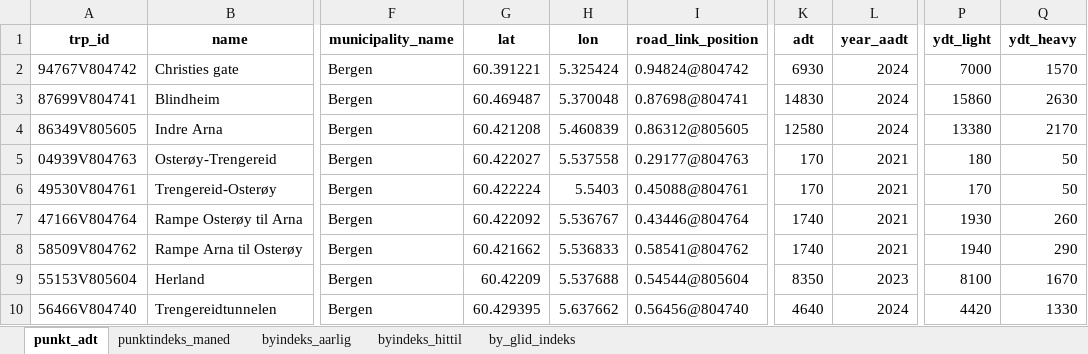
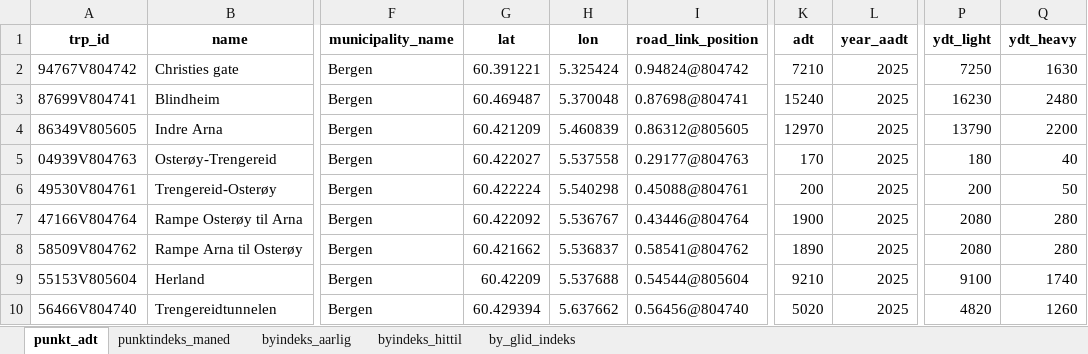
Before and after one commit to snohan/byindeks, an Excel workbook: data_indexpoints_tidy/tallmateriale_8952.xlsx, sheet punkt_adt, drawn as a sheet; only a part is shown, gaps mark what is left out; values as stored, in another font and other column widths than the file's, no borders; the diff covers the shown part only; the diff names each change by its address in the sheet, - before the commit and + after, or states it on an @@ line.

```diff
--- a/data_indexpoints_tidy/tallmateriale_8952.xlsx (sheet punkt_adt)
+++ b/data_indexpoints_tidy/tallmateriale_8952.xlsx (sheet punkt_adt)
-K2 (adt): 6930
+K2 (adt): 7210
-L2:L4 (year_aadt): 2024
+L2:L4 (year_aadt): 2025
-P2 (ydt_light): 7000
+P2 (ydt_light): 7250
-Q2 (ydt_heavy): 1570
+Q2 (ydt_heavy): 1630
-K3 (adt): 14830
+K3 (adt): 15240
-P3 (ydt_light): 15860
+P3 (ydt_light): 16230
-Q3 (ydt_heavy): 2630
+Q3 (ydt_heavy): 2480
-G4 (lat): 60.421208
+G4 (lat): 60.421209
-K4 (adt): 12580
+K4 (adt): 12970
-P4 (ydt_light): 13380
+P4 (ydt_light): 13790
-Q4 (ydt_heavy): 2170
+Q4 (ydt_heavy): 2200
-L5:L8 (year_aadt): 2021
+L5:L8 (year_aadt): 2025
-Q5 (ydt_heavy): 50
+Q5 (ydt_heavy): 40
-H6 (lon): 5.5403
+H6 (lon): 5.540298
-K6 (adt): 170
+K6 (adt): 200
-P6 (ydt_light): 170
+P6 (ydt_light): 200
-K7 (adt): 1740
+K7 (adt): 1900
-P7 (ydt_light): 1930
+P7 (ydt_light): 2080
-Q7 (ydt_heavy): 260
+Q7 (ydt_heavy): 280
-H8 (lon): 5.536833
+H8 (lon): 5.536837
-K8 (adt): 1740
+K8 (adt): 1890
-P8 (ydt_light): 1940
+P8 (ydt_light): 2080
-Q8 (ydt_heavy): 290
+Q8 (ydt_heavy): 280
-K9 (adt): 8350
+K9 (adt): 9210
-L9 (year_aadt): 2023
+L9 (year_aadt): 2025
-P9 (ydt_light): 8100
+P9 (ydt_light): 9100
-Q9 (ydt_heavy): 1670
+Q9 (ydt_heavy): 1740
-G10 (lat): 60.429395
+G10 (lat): 60.429394
-K10 (adt): 4640
+K10 (adt): 5020
-L10 (year_aadt): 2024
+L10 (year_aadt): 2025
-P10 (ydt_light): 4420
+P10 (ydt_light): 4820
-Q10 (ydt_heavy): 1330
+Q10 (ydt_heavy): 1260
```
Also changed, not shown: 270 edited cells elsewhere in this sheet, sheet by_glid_indeks, sheet byindeks_hittil, sheet punktindeks_maned, sheet byindeks_aarlig.
